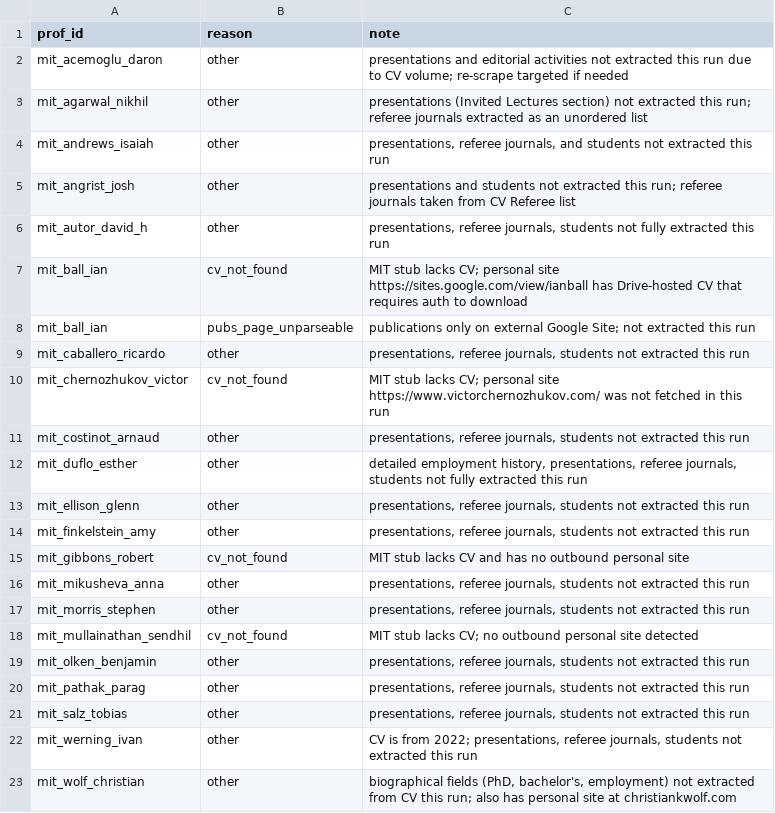
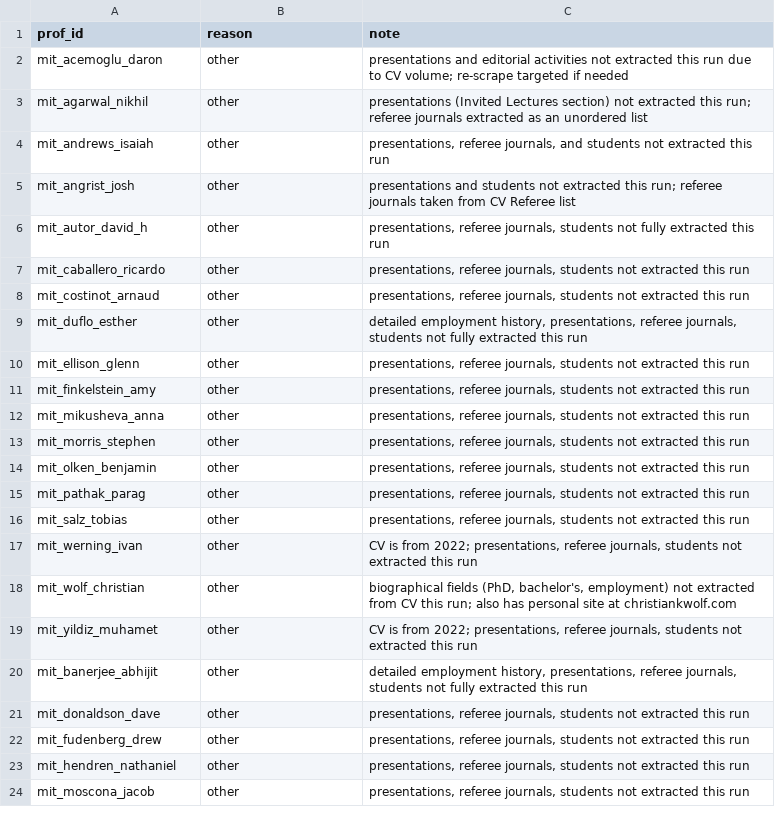
Before and after one commit to GabrielMerlo/academics_networks, a CSV file: data/extracted/_manual_review.csv, drawn as a sheet; only a part is shown; the shorter side is filled out with more unchanged rows; removed rows and columns are numbered as before the commit, all else as after; the diff covers the shown part only; the diff names each change by its address in the sheet, - before the commit and + after, or states it on an @@ line.

```diff
--- a/data/extracted/_manual_review.csv
+++ b/data/extracted/_manual_review.csv
-row 7: mit_ball_ian | cv_not_found | MIT stub lacks CV; personal site https://sites.google.com/view/ianball has Drive-hosted CV that requires auth to download
-row 8: mit_ball_ian | pubs_page_unparseable | publications only on external Google Site; not extracted this run
-row 10: mit_chernozhukov_victor | cv_not_found | MIT stub lacks CV; personal site https://www.victorchernozhukov.com/ was not fetched in this run
-row 15: mit_gibbons_robert | cv_not_found | MIT stub lacks CV and has no outbound personal site
-row 18: mit_mullainathan_sendhil | cv_not_found | MIT stub lacks CV; no outbound personal site detected
```
Also changed, not shown: 12 added rows and 2 removed rows elsewhere in this file, data/extracted/_processed.csv, data/extracted/advisors.csv, 10 other files.
